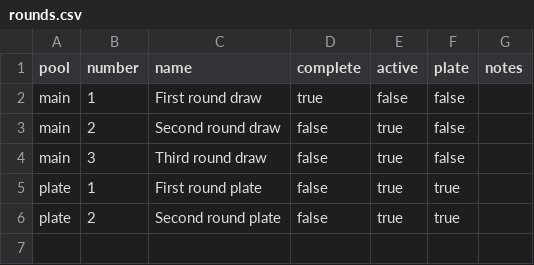
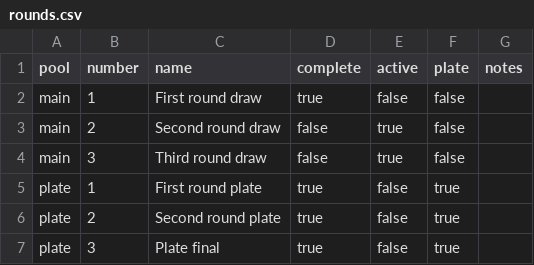
Before and after one commit to MiltonKeynesChessClub/clubwebsite, a CSV file: _data/results/internal/2025/u1800ko/rounds.csv, drawn as a sheet.

```diff
--- a/_data/results/internal/2025/u1800ko/rounds.csv
+++ b/_data/results/internal/2025/u1800ko/rounds.csv
@@ -4,3 +4,4 @@ main,2,Second round draw,false,true,false,
 main,3,Third round draw,false,true,false,
-plate,1,First round plate,false,true,true,
-plate,2,Second round plate,false,true,true,
+plate,1,First round plate,true,false,true,
+plate,2,Second round plate,true,false,true,
+plate,3,Plate final,true,false,true,
```
Also changed, not shown: _data/results/internal/2025/openswiss/pairings.csv, _data/results/internal/2025/u1800ko/pairings.csv, 4 other files.
